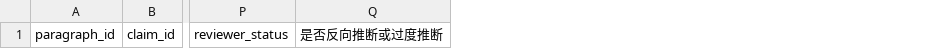
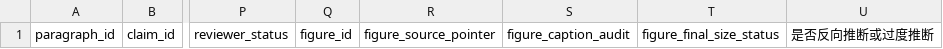
Before and after one commit to nayunzhishui/psychology-research-pipeline, a CSV file: psych-cog-neuro-review/templates/来源对齐表模板_source_alignment_table.csv, drawn as a sheet; only a part is shown, gaps mark what is left out; the diff names each change by its address in the sheet, - before the commit and + after, or states it on an @@ line.

```diff
--- a/psych-cog-neuro-review/templates/来源对齐表模板_source_alignment_table.csv
+++ b/psych-cog-neuro-review/templates/来源对齐表模板_source_alignment_table.csv
+column Q, row 1: figure_id
+column R, row 1: figure_source_pointer
+column S, row 1: figure_caption_audit
+column T, row 1: figure_final_size_status
```
Also changed, not shown: psych-cog-neuro-review/templates/literature_matrix.csv, psych-literature-review-workflow/templates/文献阅读矩阵模板_literature_matrix.csv, 38 other files.
